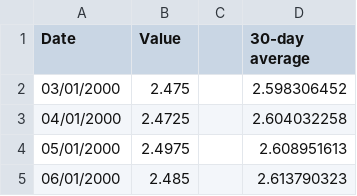
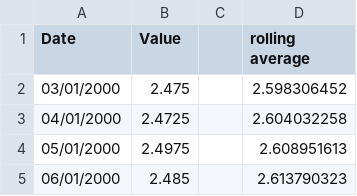
Before and after one commit to r-volo/r-volo.github.io, a CSV file: wheat-prices-historical-chart-data.csv, drawn as a sheet; only a part is shown.

Commit message:
Update wheat-prices-historical-chart-data.csv

```diff
--- a/wheat-prices-historical-chart-data.csv
+++ b/wheat-prices-historical-chart-data.csv
@@ -1,2 +1,2 @@
-Date,Value,,30-day average
+Date,Value,,rolling average
 03/01/2000,2.475,,2.598306452
```
